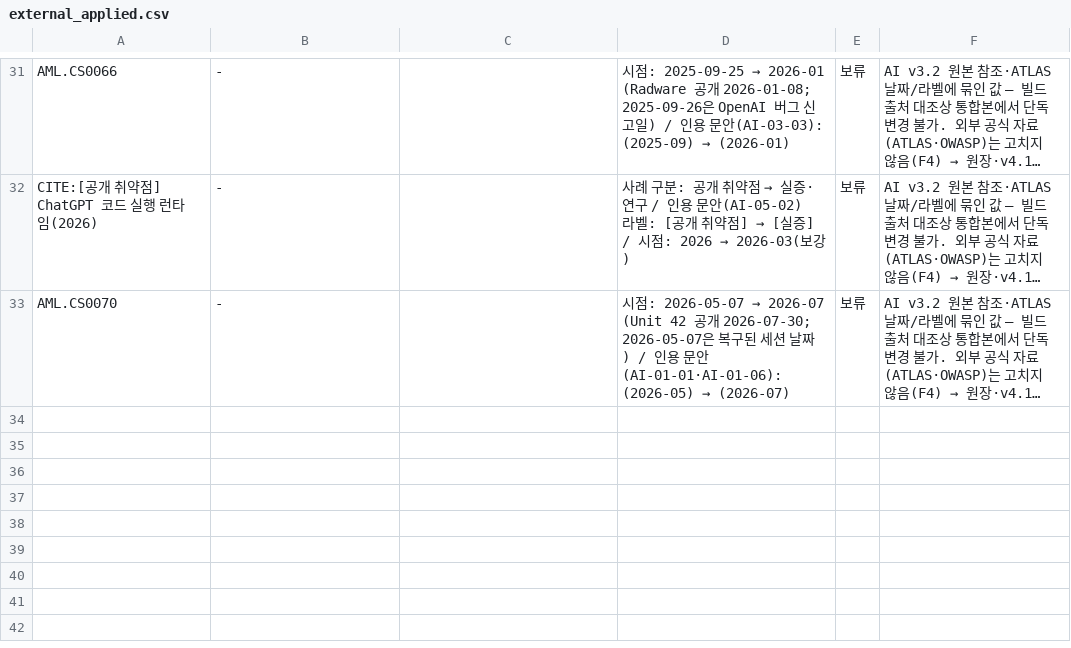
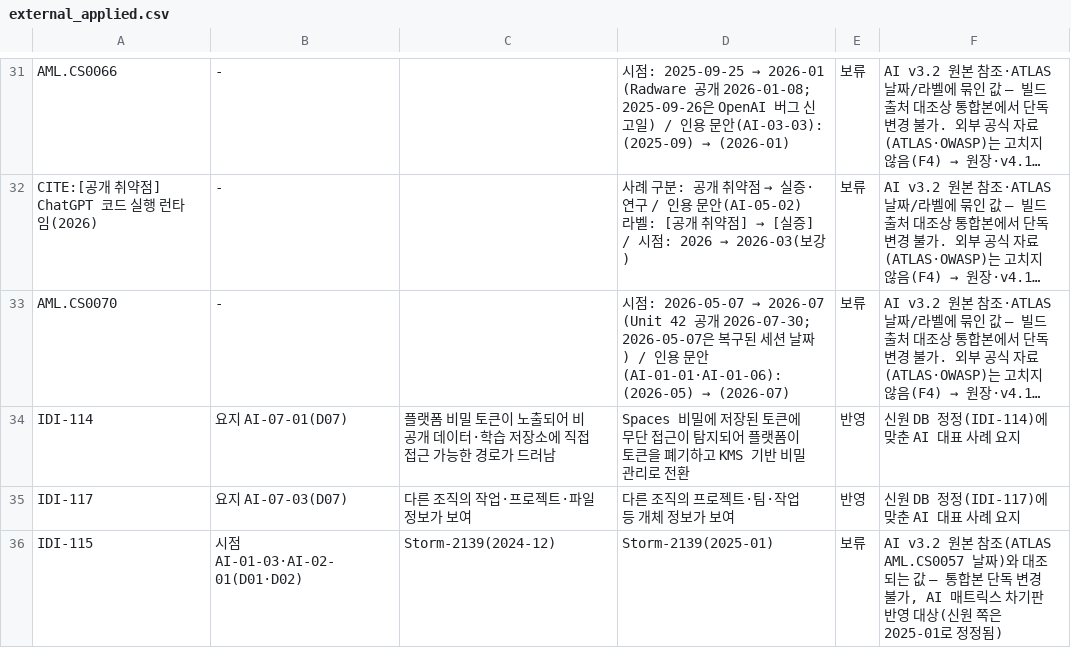
Before and after one commit to donggil-kim/test_2026, a CSV file: integrated/data/verification/corrections/external_applied.csv, drawn as a sheet; only a part is shown, gaps mark what is left out; long unchanged cells end in …; the diff names each change by its address in the sheet, - before the commit and + after, or states it on an @@ line.

```diff
--- a/integrated/data/verification/corrections/external_applied.csv
+++ b/integrated/data/verification/corrections/external_applied.csv
+row 34: IDI-114 | 요지 AI-07-01(D07) | 플랫폼 비밀 토큰이 노출되어 비공개 데이터·학습 저장소에 직접 접근 가능한 경로가 드러남 | Spaces 비밀에 저장된 토큰에 무단 접근이 탐지되어 플랫폼이 토큰을 폐기하고 KMS 기반 비밀 관리로 전환 | 반영 | 신원 DB 정정(IDI-114)에 맞춘 AI 대표 사례 요지
+row 35: IDI-117 | 요지 AI-07-03(D07) | 다른 조직의 작업·프로젝트·파일 정보가 보여 | 다른 조직의 프로젝트·팀·작업 등 개체 정보가 보여 | 반영 | 신원 DB 정정(IDI-117)에 맞춘 AI 대표 사례 요지
+row 36: IDI-115 | 시점 AI-01-03·AI-02-01(D01·D02) | Storm-2139(2024-12) | Storm-2139(2025-01) | 보류 | AI v3.2 원본 참조(ATLAS AML.CS0057 날짜)와 대조되는 값 — 통합본 단독 변경 불가, AI 매트릭스 차기판 반영 대상(신원 쪽은 2025-01로 정정됨)
```
Also changed, not shown: 20 other files.
